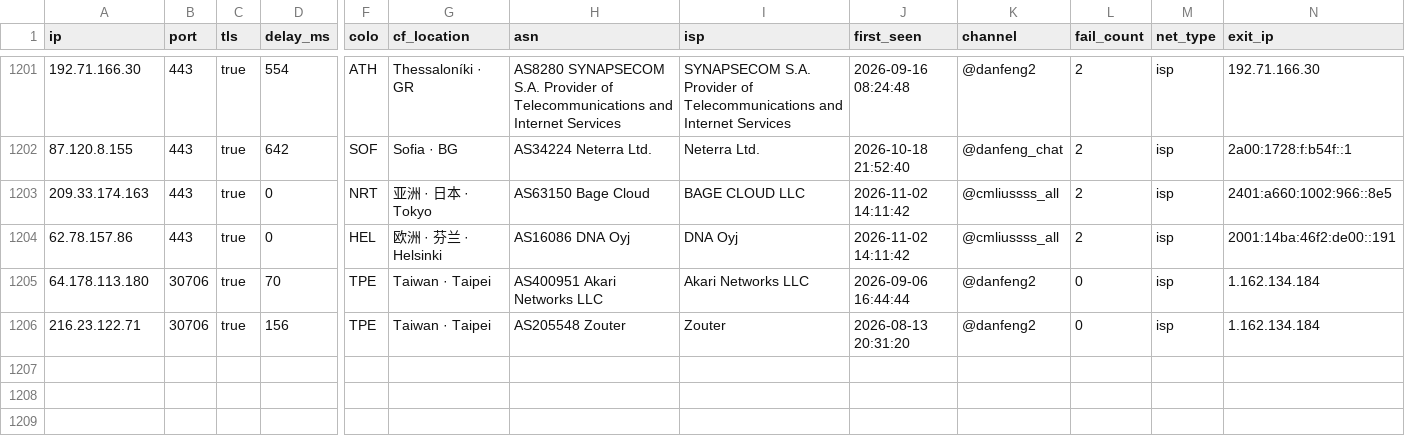
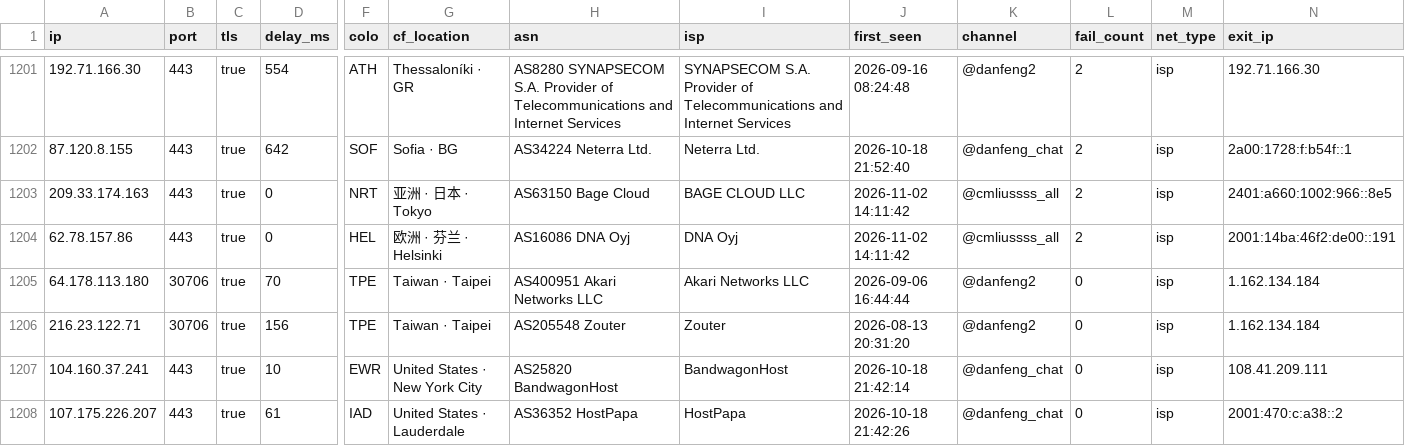
Before and after one commit to skfoa/tg-proxy-fetcher, a CSV file: data/proxyip.csv, drawn as a sheet; only a part is shown, gaps mark what is left out; rows hold the shown columns only; the diff names each change by its address in the sheet, - before the commit and + after, or states it on an @@ line.

Commit message:
feat(proxyip): promote 2 verified ISP exit nodes to proxyip and remove from scan_ips

```diff
--- a/data/proxyip.csv
+++ b/data/proxyip.csv
+row 1207: 104.160.37.241 | 443 | true | 10 | EWR | United States · New York City | AS25820 BandwagonHost | BandwagonHost | 2026-10-18 21:42:14 | @danfeng_chat | 0 | isp | 108.41.209.111
+row 1208: 107.175.226.207 | 443 | true | 61 | IAD | United States · Lauderdale | AS36352 HostPapa | HostPapa | 2026-10-18 21:42:26 | @danfeng_chat | 0 | isp | 2001:470:c:a38::2
```
Also changed, not shown: 11 other files.
